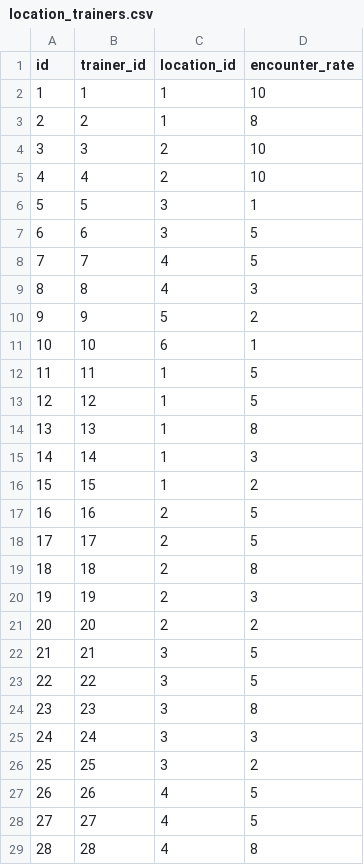
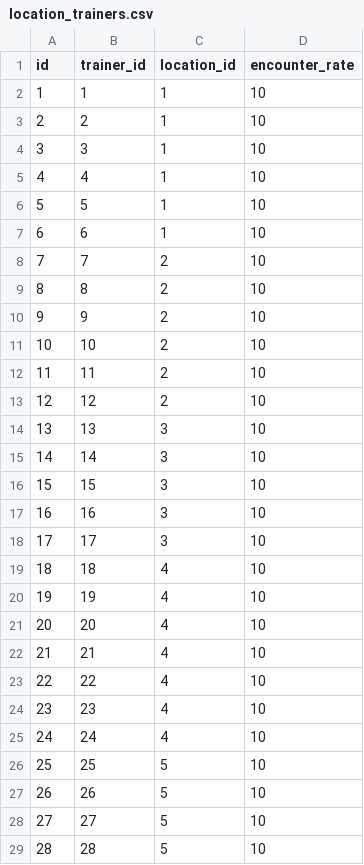
Before and after one commit to k1ngr4m/astrbot_plugin_pokemon, a CSV file: assets/data/v3/location_trainers.csv, drawn as a sheet; only a part is shown; the diff covers the shown part only.

```diff
--- a/assets/data/v3/location_trainers.csv
+++ b/assets/data/v3/location_trainers.csv
@@ -2,28 +2,28 @@ id,trainer_id,location_id,encounter_rate
 1,1,1,10
-2,2,1,8
-3,3,2,10
-4,4,2,10
-5,5,3,1
-6,6,3,5
-7,7,4,5
-8,8,4,3
-9,9,5,2
-10,10,6,1
-11,11,1,5
-12,12,1,5
-13,13,1,8
-14,14,1,3
-15,15,1,2
-16,16,2,5
-17,17,2,5
-18,18,2,8
-19,19,2,3
-20,20,2,2
-21,21,3,5
-22,22,3,5
-23,23,3,8
-24,24,3,3
-25,25,3,2
-26,26,4,5
-27,27,4,5
-28,28,4,8
+2,2,1,10
+3,3,1,10
+4,4,1,10
+5,5,1,10
+6,6,1,10
+7,7,2,10
+8,8,2,10
+9,9,2,10
+10,10,2,10
+11,11,2,10
+12,12,2,10
+13,13,3,10
+14,14,3,10
+15,15,3,10
+16,16,3,10
+17,17,3,10
+18,18,4,10
+19,19,4,10
+20,20,4,10
+21,21,4,10
+22,22,4,10
+23,23,4,10
+24,24,4,10
+25,25,5,10
+26,26,5,10
+27,27,5,10
+28,28,5,10
```
Also changed, not shown: 74 edited cells elsewhere in this file, assets/data/v3/location_pokemon.csv, assets/data/v3/trainer_pokemon.csv, 2 other files.
